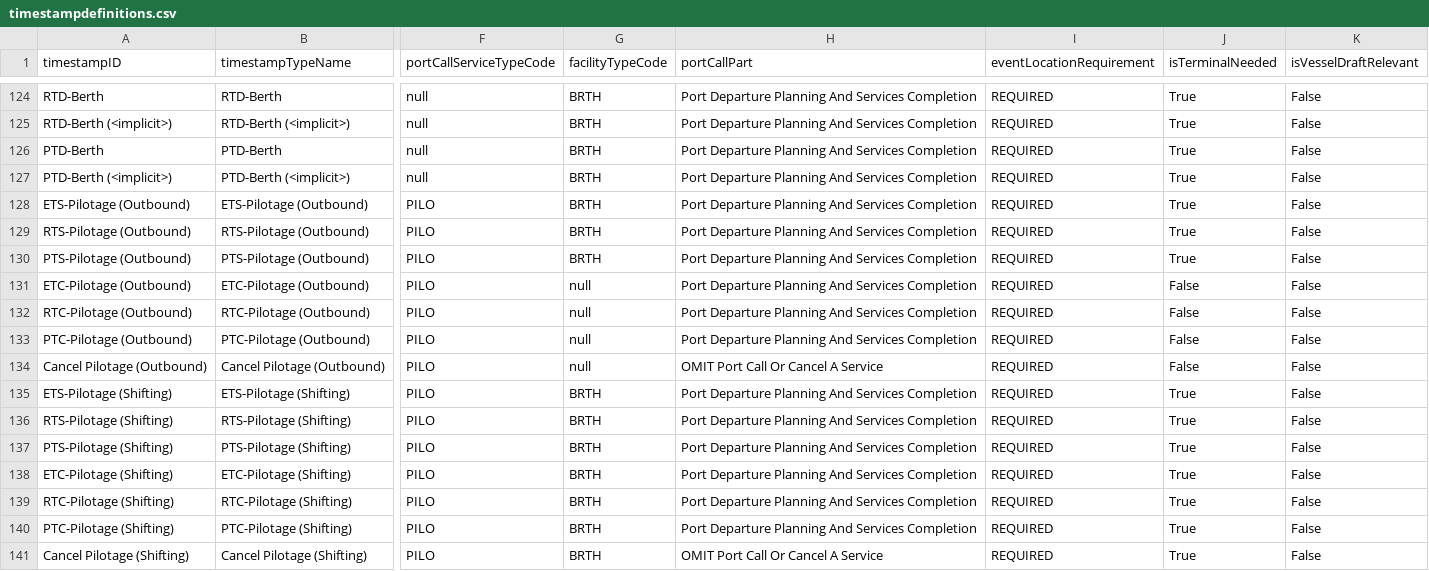
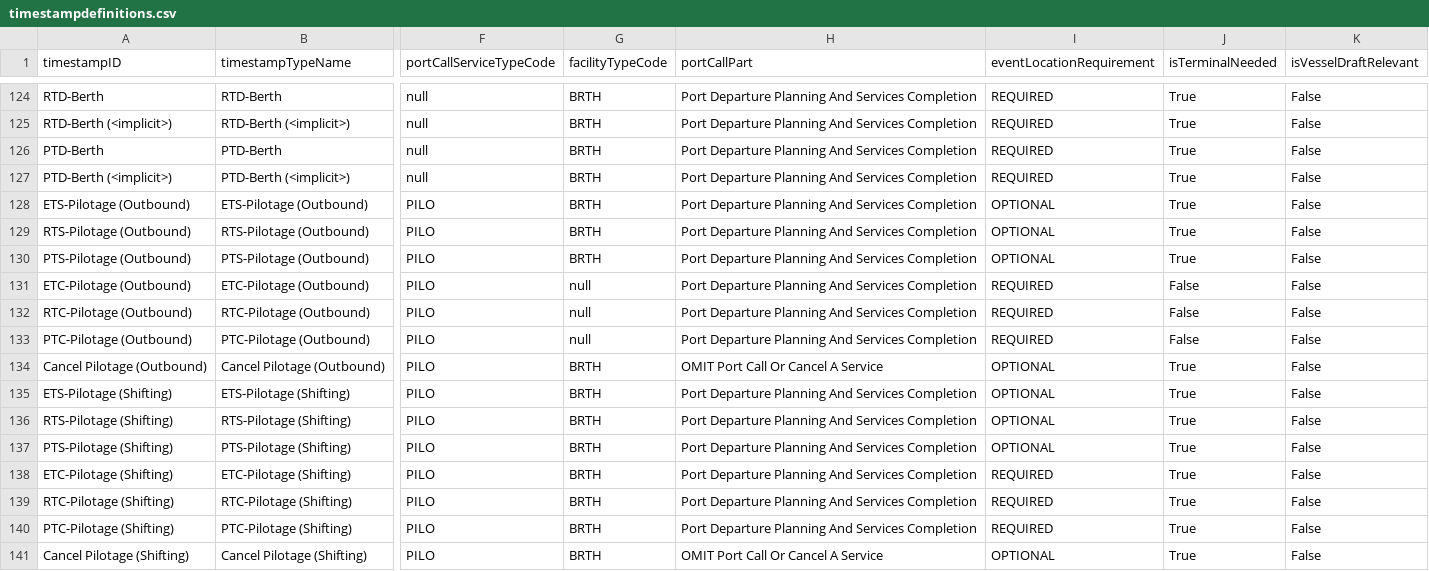
Before and after one commit to dcsaorg/DCSA-Information-Model, a CSV file: datamodel/implementation-detail-data.d/timestampdefinitions.csv, drawn as a sheet; only a part is shown, gaps mark what is left out; the diff covers the shown part only; the diff names each change by its address in the sheet, - before the commit and + after, or states it on an @@ line.

Commit message:
Berth/PBP name is optional for STRT/CANC pilotage/towage
Signed-off-by: Niels Thykier <nit@globeteam.com>

```diff
--- a/datamodel/implementation-detail-data.d/timestampdefinitions.csv
+++ b/datamodel/implementation-detail-data.d/timestampdefinitions.csv
-I128:I130 (eventLocationRequirement): REQUIRED
+I128:I130 (eventLocationRequirement): OPTIONAL
-G134 (facilityTypeCode): null
+G134 (facilityTypeCode): BRTH
-I134:I137 (eventLocationRequirement): REQUIRED
+I134:I137 (eventLocationRequirement): OPTIONAL
-J134 (isTerminalNeeded): False
+J134 (isTerminalNeeded): True
-I141 (eventLocationRequirement): REQUIRED
+I141 (eventLocationRequirement): OPTIONAL
```
Also changed, not shown: 32 edited cells elsewhere in this file, 1 other file.
